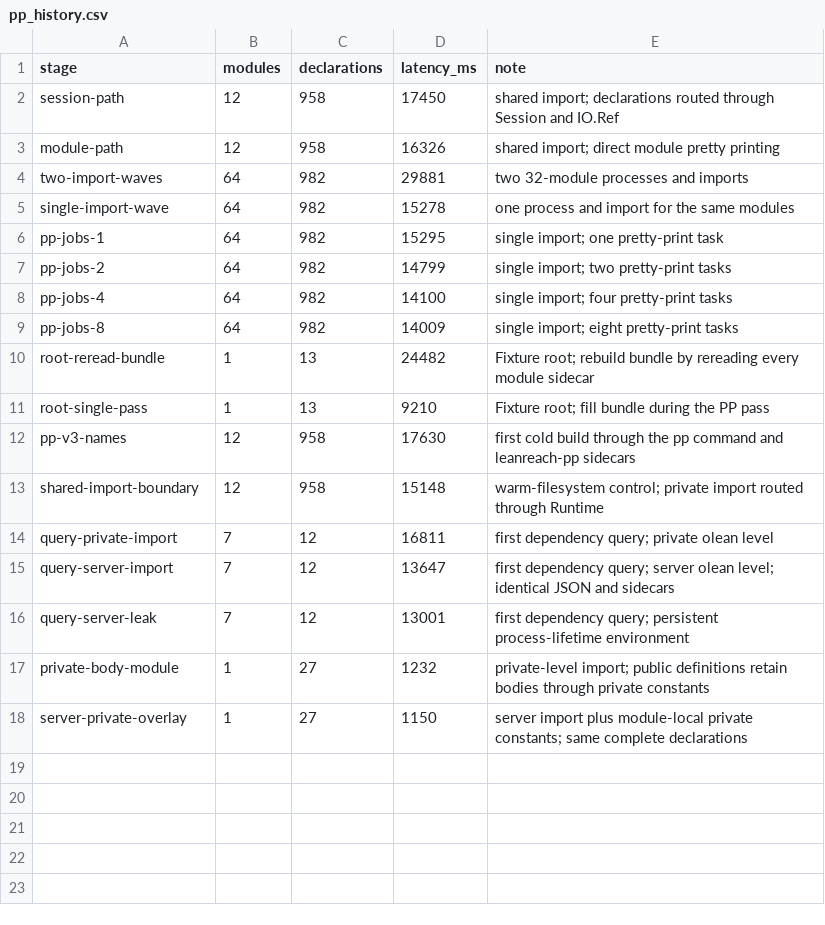
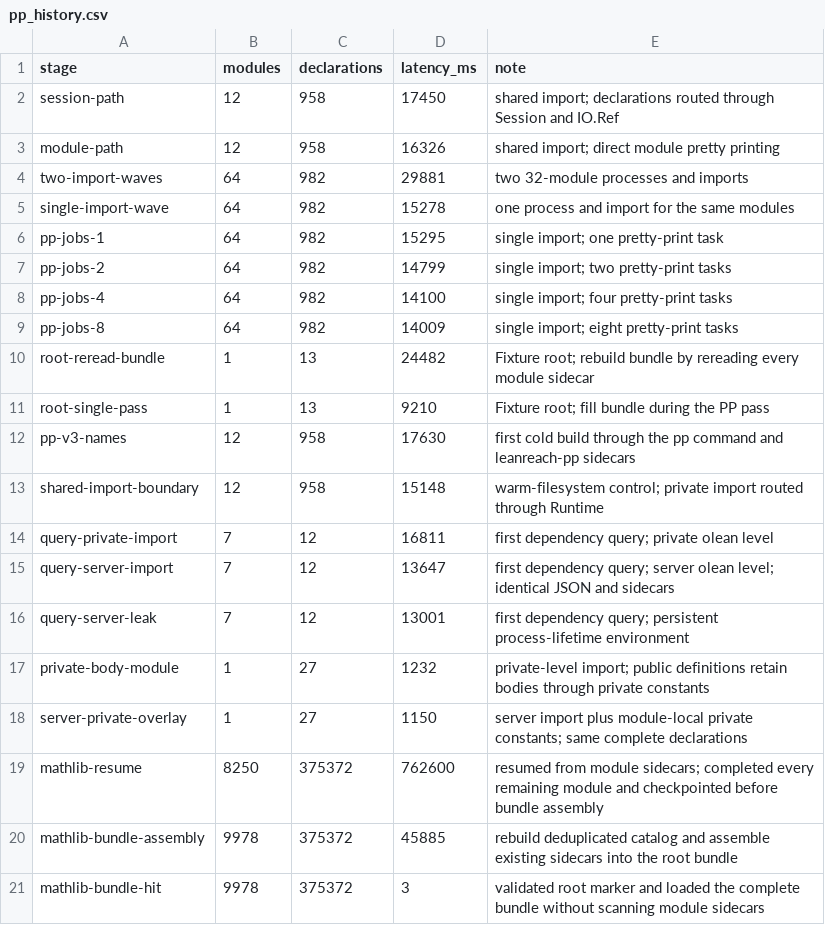
Before and after one commit to pelicanhere/LeanReach, a CSV file: Benchmarks/pp_history.csv, drawn as a sheet; the diff names each change by its address in the sheet, - before the commit and + after, or states it on an @@ line.

```diff
--- a/Benchmarks/pp_history.csv
+++ b/Benchmarks/pp_history.csv
+row 19: mathlib-resume | 8250 | 375372 | 762600 | resumed from module sidecars; completed every remaining module and checkpointed before bundle assembly
+row 20: mathlib-bundle-assembly | 9978 | 375372 | 45885 | rebuild deduplicated catalog and assemble existing sidecars into the root bundle
+row 21: mathlib-bundle-hit | 9978 | 375372 | 3 | validated root marker and loaded the complete bundle without scanning module sidecars
```
Also changed, not shown: 6 other files.
